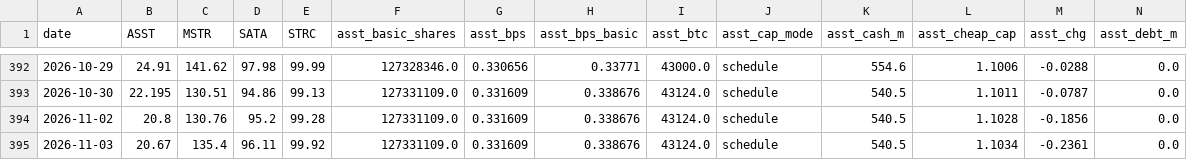
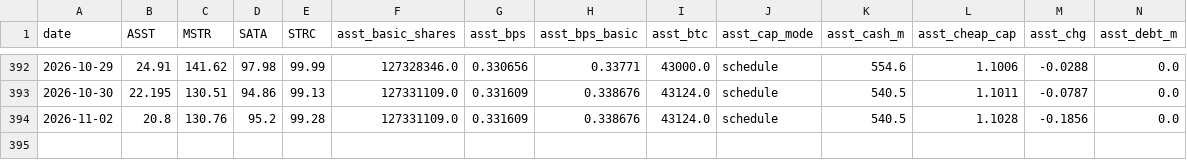
Before and after one commit to bobbyfarrell20/btc-treasury-dashboard, a CSV file: data/rows.csv, drawn as a sheet; only a part is shown, gaps mark what is left out; rows hold the shown columns only; the diff names each change by its address in the sheet, - before the commit and + after, or states it on an @@ line.

```diff
--- a/data/rows.csv
+++ b/data/rows.csv
-row 395: 2026-11-03 | 20.67 | 135.4 | 96.11 | 99.92 | 127331109.0 | 0.331609 | 0.338676 | 43124.0 | schedule | 540.5 | 1.1034 | -0.2361 | 0.0
```
Also changed, not shown: 6 other files.
